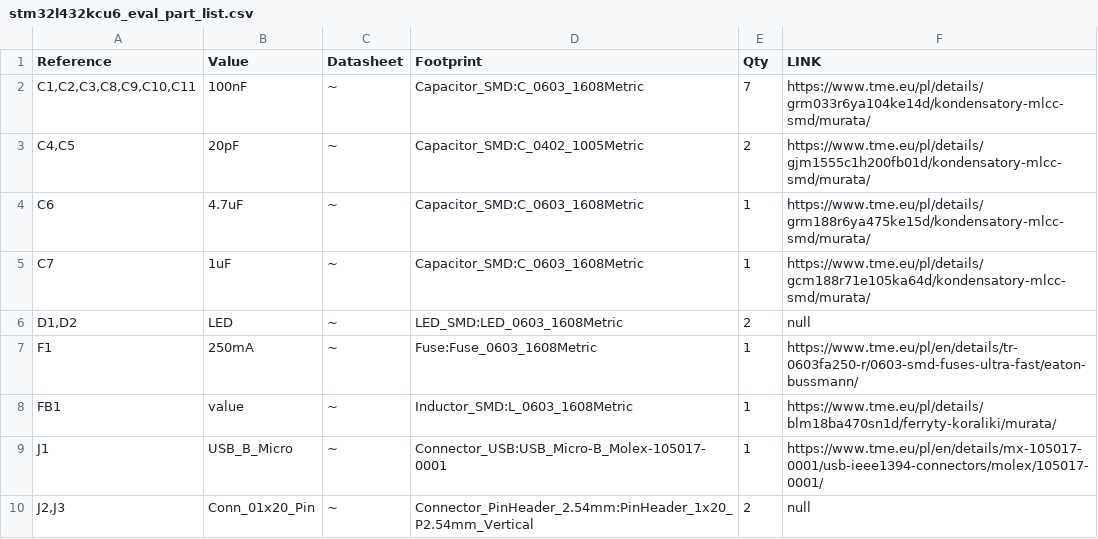
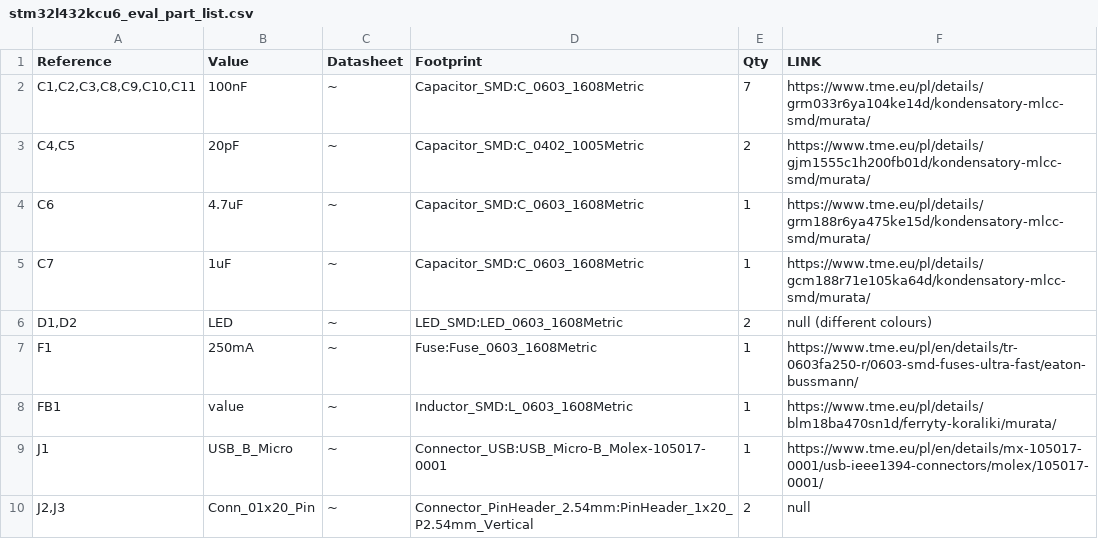
Before and after one commit to hedfd434/custom_eval_stm32L43KCU6, a CSV file: stm32l432kcu6_eval_part_list.csv, drawn as a sheet; only a part is shown.

Commit message:
elements list done 1

```diff
--- a/stm32l432kcu6_eval_part_list.csv
+++ b/stm32l432kcu6_eval_part_list.csv
@@ -5,3 +5,3 @@ C6,4.7uF,~,Capacitor_SMD:C_0603_1608Metric,1,https://www.tme.eu/pl/details/grm18
 C7,1uF,~,Capacitor_SMD:C_0603_1608Metric,1,https://www.tme.eu/pl/details/gcm188r71e105ka64d/kondensatory-mlcc-smd/murata/
-"D1,D2",LED,~,LED_SMD:LED_0603_1608Metric,2,null
+"D1,D2",LED,~,LED_SMD:LED_0603_1608Metric,2,null (different colours)
 F1,250mA,~,Fuse:Fuse_0603_1608Metric,1,https://www.tme.eu/pl/en/details/tr-0603fa250-r/0603-smd-fuses-ultra-fast/eaton-bussmann/
```
